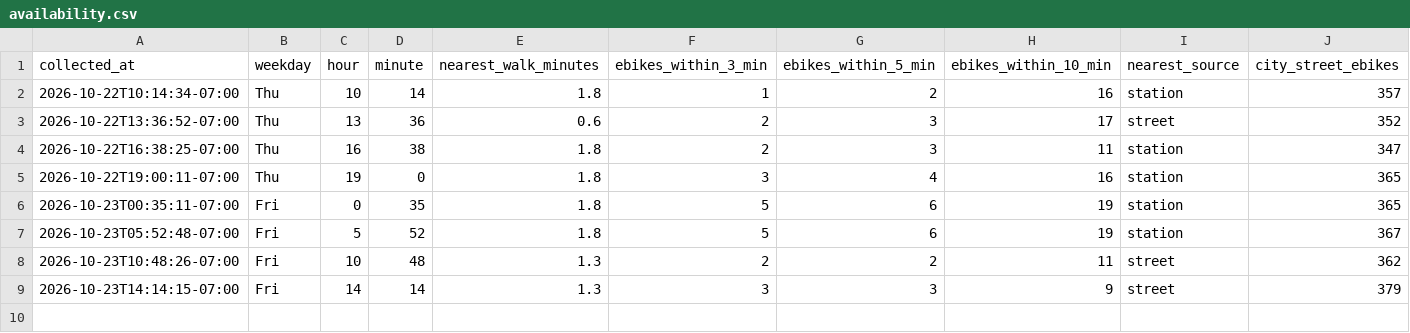
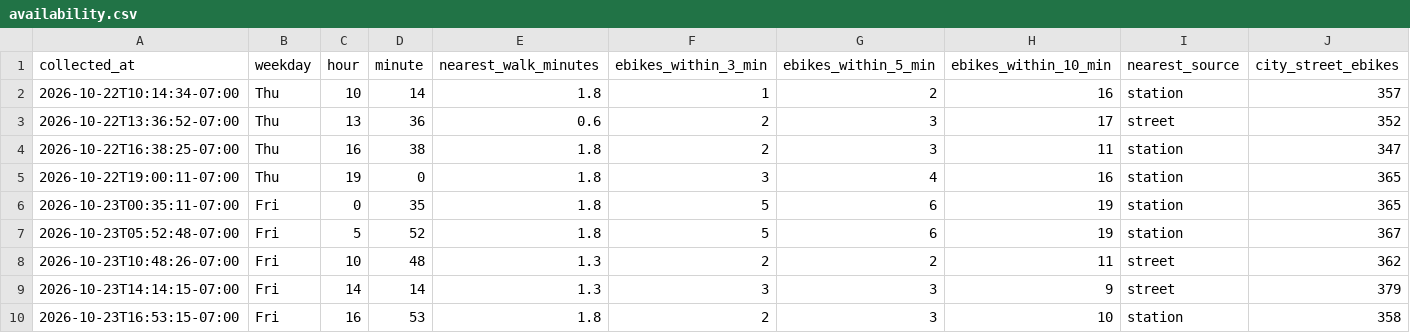
Before and after one commit to aaron-underhill/biketown-alert, a CSV file: availability.csv, drawn as a sheet; only a part is shown; rows hold the shown columns only; the diff names each change by its address in the sheet, - before the commit and + after, or states it on an @@ line.

```diff
--- a/availability.csv
+++ b/availability.csv
+row 10: 2026-10-23T16:53:15-07:00 | Fri | 16 | 53 | 1.8 | 2 | 3 | 10 | station | 358
```
